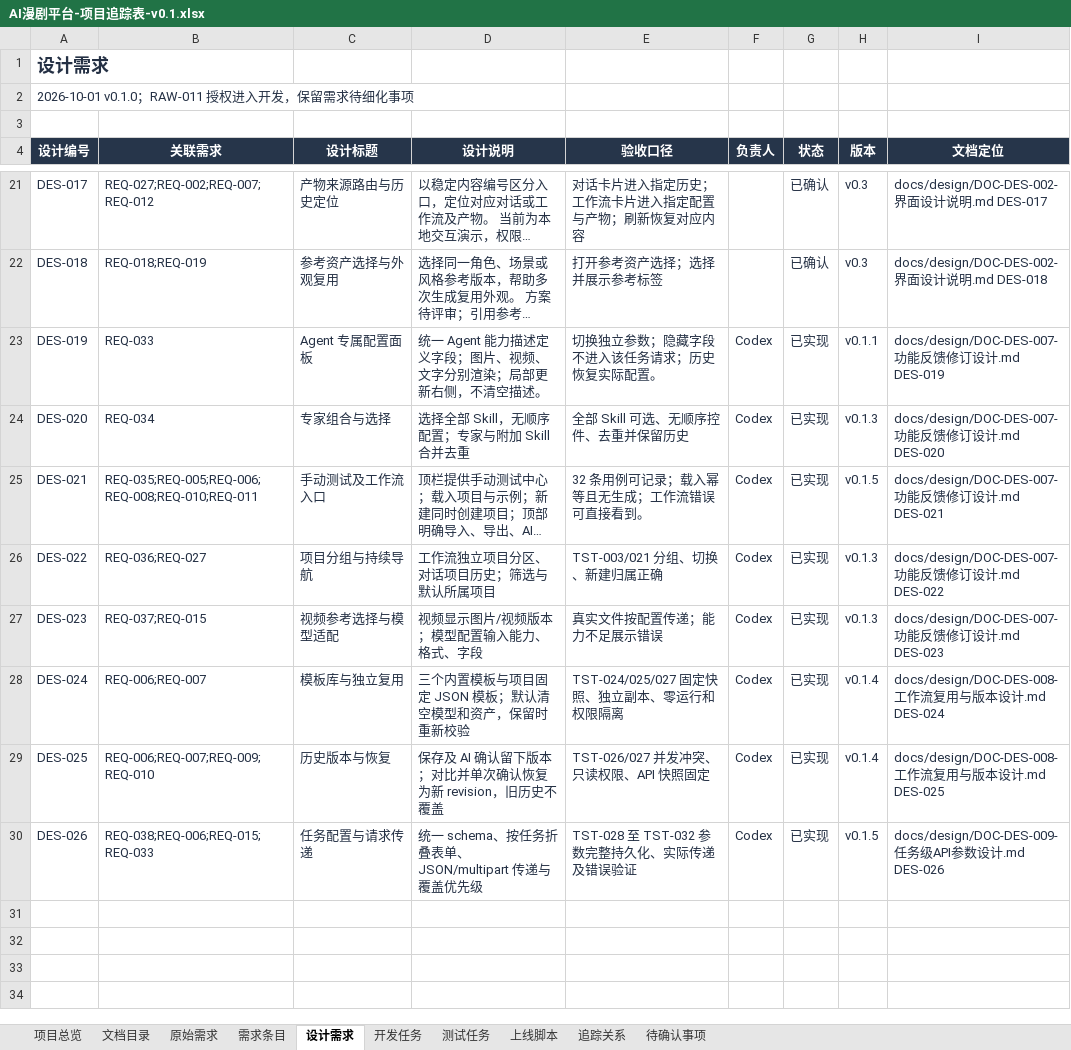
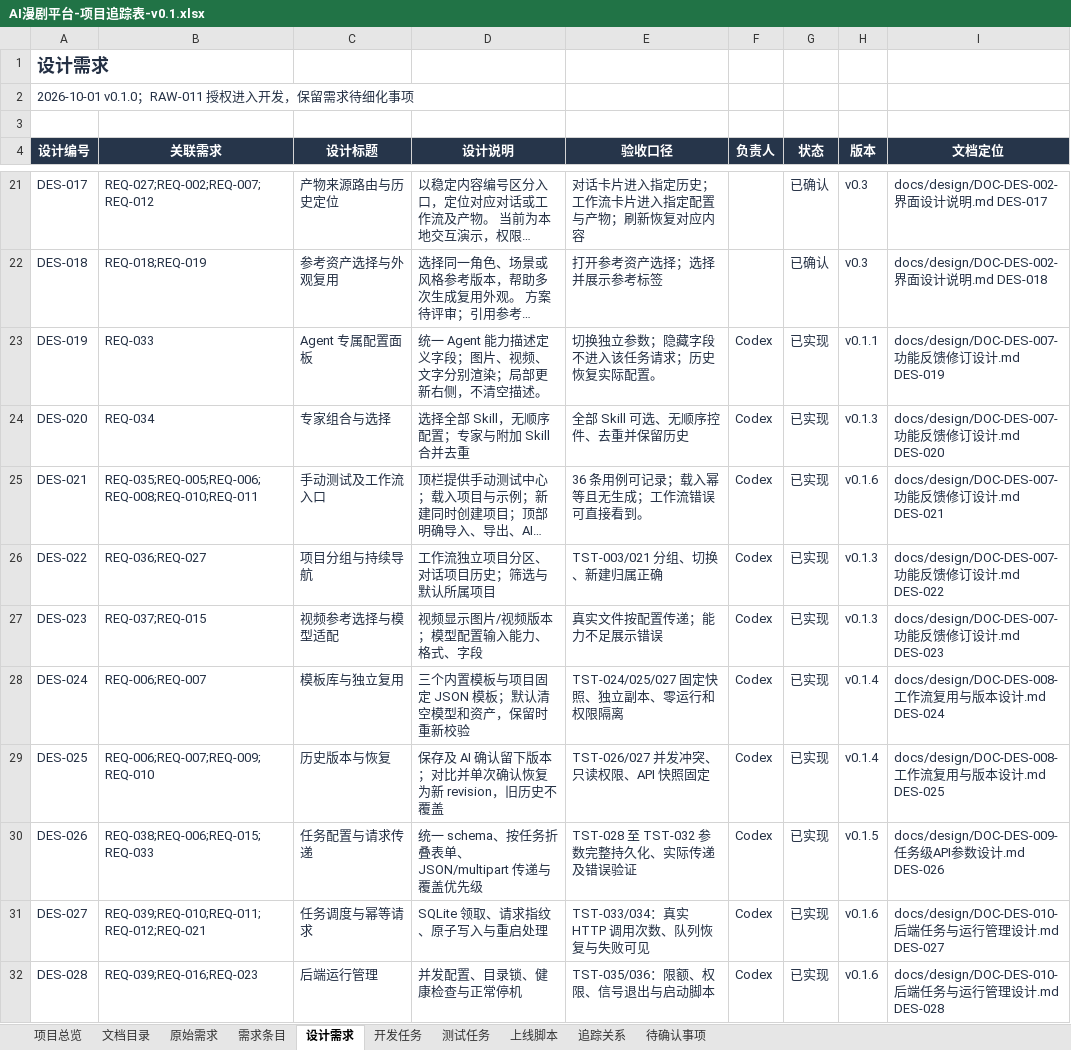
Before and after one commit to wangbhan/CloudHeron, an Excel workbook: outputs/project-register-01/AI漫剧平台-项目追踪表-v0.1.xlsx, sheet 设计需求, drawn as a sheet; only a part is shown, gaps mark what is left out; long unchanged cells end in …; values as stored, in another font and other column widths than the file's, no borders; conditional formats and table styles not drawn; the diff names each change by its address in the sheet, - before the commit and + after, or states it on an @@ line.

Commit message:
feat: persist backend queue and deduplicate API task submissions
Schedule tasks directly from SQLite with configured worker and pending limits. Resume queued tasks after restart, mark interrupted tasks failed without automatic model retries, and drain active tasks on normal shutdown. Keep task completion and chat success messages atomic.

Add scoped Idempotency-Key handling with transactional request records, health/readiness endpoints, administrator runtime status, a single-directory runtime lock, and startup/health scripts.

Validate 50 automated checks with isolated HTTP fixtures and actual child processes. Register REQ-039, DES-027/028, DEV-021/022, TST-033 through TST-036 and REL-001. Synchronize 36 manual cases and the workbook; verify local data and credentials preserved. Production deployment remains pending.

```diff
--- a/outputs/project-register-01/AI漫剧平台-项目追踪表-v0.1.xlsx (sheet 设计需求)
+++ b/outputs/project-register-01/AI漫剧平台-项目追踪表-v0.1.xlsx (sheet 设计需求)
-E25 (验收口径): 32 条用例可记录；载入幂等且无生成；工作流错误可直接看到。
+E25 (验收口径): 36 条用例可记录；载入幂等且无生成；工作流错误可直接看到。
-H25 (版本): v0.1.5
+H25 (版本): v0.1.6
+row 31: DES-027 | REQ-039;REQ-010;REQ-011;REQ-012;REQ-021 | 任务调度与幂等请求 | SQLite 领取、请求指纹、原子写入与重启处理 | TST-033/034：真实 HTTP 调用次数、队列恢复与失败可见 | Codex | 已实现 | v0.1.6 | docs/design/DOC-DES-010-后端任务与运行管理设计.md DES-027
+row 32: DES-028 | REQ-039;REQ-016;REQ-023 | 后端运行管理 | 并发配置、目录锁、健康检查与正常停机 | TST-035/036：限额、权限、信号退出与启动脚本 | Codex | 已实现 | v0.1.6 | docs/design/DOC-DES-010-后端任务与运行管理设计.md DES-028
```
Also changed, not shown: sheet 追踪关系, sheet 测试任务, sheet 文档目录, sheet 开发任务, sheet 上线脚本, sheet 需求条目, 2 more sheets, 26 other files.
